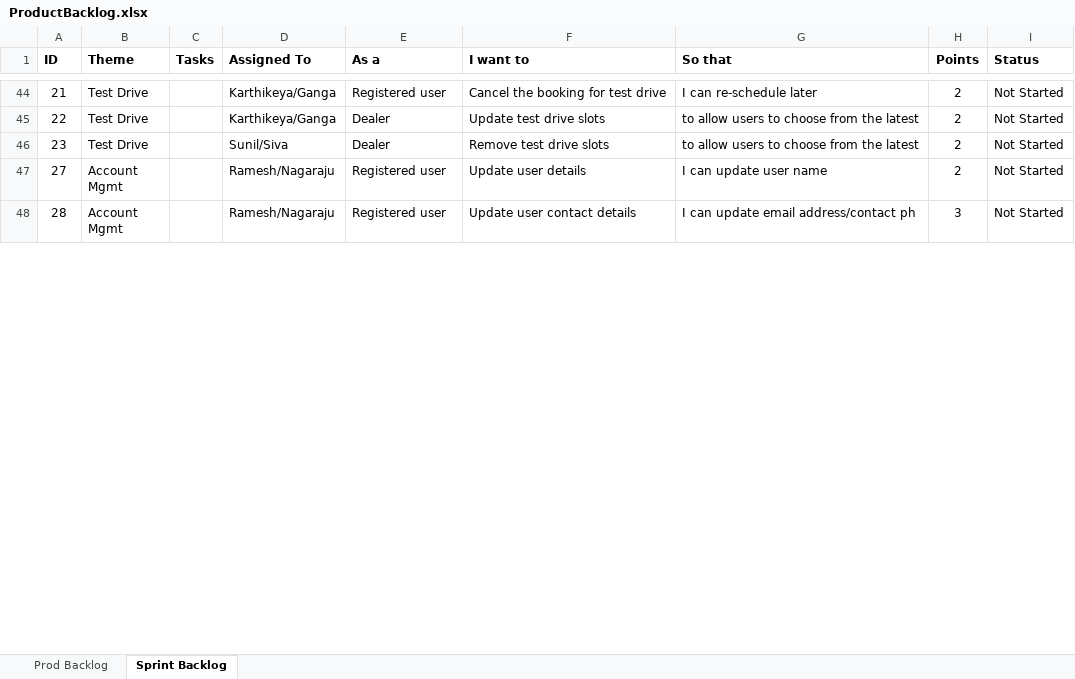
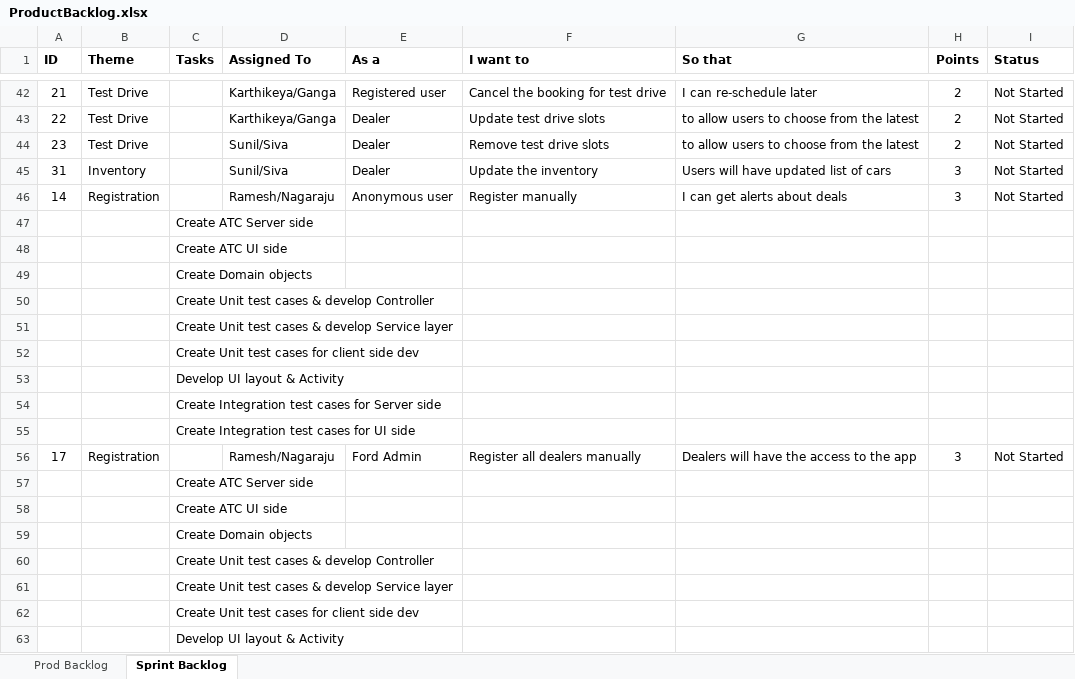
Before and after one commit to Sunilraju2013/fordbatch1, an Excel workbook: ProductBacklog.xlsx, sheet Sprint Backlog, drawn as a sheet; only a part is shown, gaps mark what is left out; the shorter side is filled out with more unchanged rows; values as stored, in another font and other column widths than the file's, no borders; the diff covers the shown part only; the diff names each change by its address in the sheet, - before the commit and + after, or states it on an @@ line.

Commit message:
Add files via upload

```diff
--- a/ProductBacklog.xlsx (sheet Sprint Backlog)
+++ b/ProductBacklog.xlsx (sheet Sprint Backlog)
@@ row 49 moved to row 45: 31 @@
@@ row 40 moved to row 46: 14 @@
+row 47:  |  | Create ATC Server side
+row 48:  |  | Create ATC UI side
+row 49:  |  | Create Domain objects
+row 50:  |  | Create Unit test cases & develop Controller
+row 51:  |  | Create Unit test cases & develop Service layer
+row 52:  |  | Create Unit test cases for client side dev
+row 53:  |  | Develop UI layout & Activity
+row 54:  |  | Create Integration test cases for Server side
+row 55:  |  | Create Integration test cases for UI side
@@ row 41 moved to row 56: 17 @@
+row 57:  |  | Create ATC Server side
+row 58:  |  | Create ATC UI side
+row 59:  |  | Create Domain objects
+row 60:  |  | Create Unit test cases & develop Controller
+row 61:  |  | Create Unit test cases & develop Service layer
+row 62:  |  | Create Unit test cases for client side dev
+row 63:  |  | Develop UI layout & Activity
```
Also changed, not shown: 20 added rows elsewhere in this sheet.
